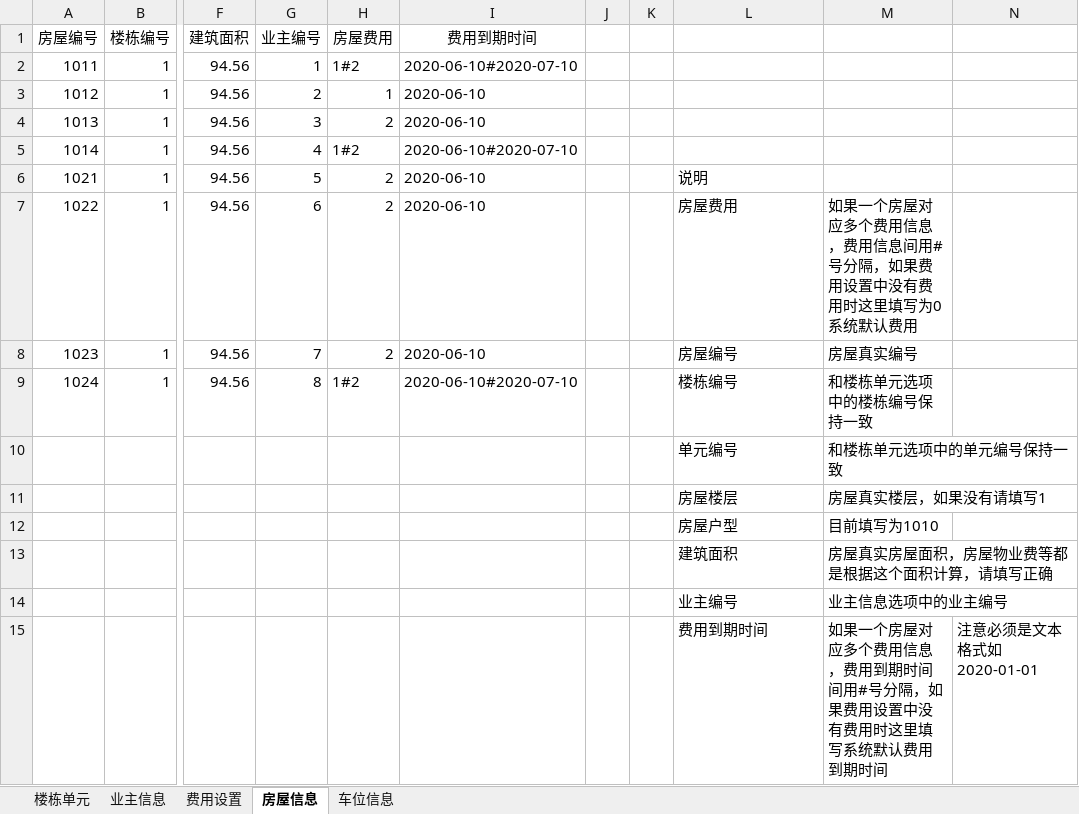
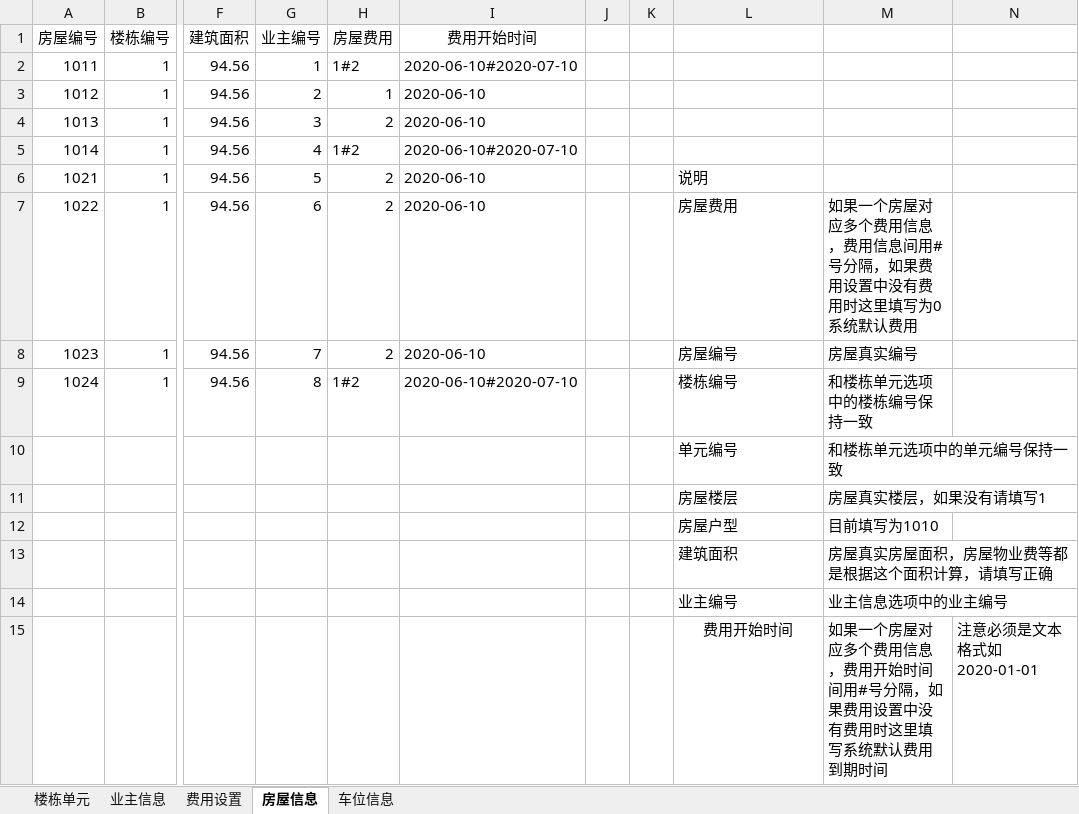
Before and after one commit to java110/MicroCommunityWeb, an Excel workbook: public/import/hc.xlsx, sheet 房屋信息, drawn as a sheet; only a part is shown, gaps mark what is left out; values as stored, in another font and other column widths than the file's, no borders; the diff names each change by its address in the sheet, - before the commit and + after, or states it on an @@ line.

Commit message:
youhua kaishishijian

```diff
--- a/public/import/hc.xlsx (sheet 房屋信息)
+++ b/public/import/hc.xlsx (sheet 房屋信息)
-I1: 费用到期时间
+I1: 费用开始时间
-L15: 费用到期时间
+L15: 费用开始时间
-L15 alignment: left
+L15 alignment: center
-M15: …息，费用到期时间间用…
+M15: …息，费用开始时间间用…
```
